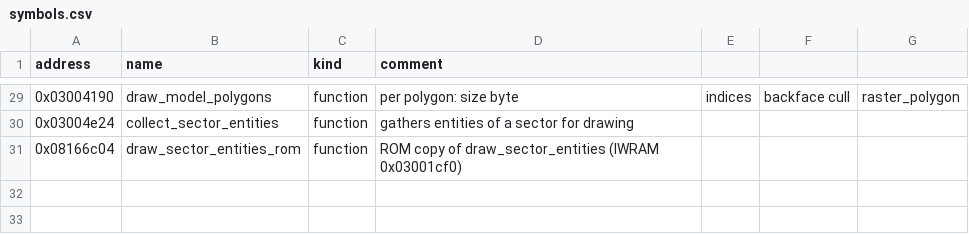
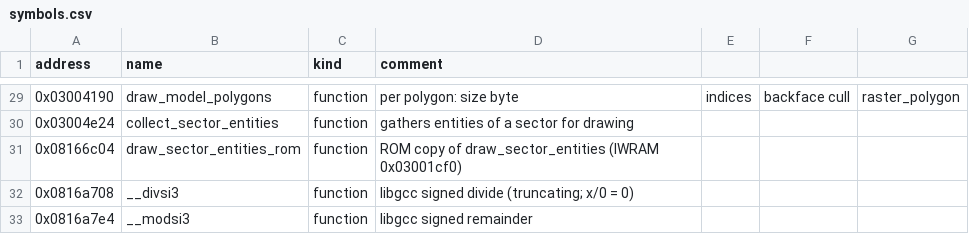
Before and after one commit to mtailordev/nfs-gba, a CSV file: docs/engine/symbols.csv, drawn as a sheet; only a part is shown, gaps mark what is left out; the diff names each change by its address in the sheet, - before the commit and + after, or states it on an @@ line.

Commit message:
Exact in-race light tint, verified against the race's palette RAM
sector_light reproduces apply_sector_light_to_palette (FUN_0813a514)
bit for bit: straddling-wall scan (including its slot-overwrite quirk),
per-channel interpolation, __divsi3 truncation, the ROM reciprocal
table at 0x7C45F0, x2/3 + 0x400 capped 0xFFF; tint_palette applies it to
slots 1..143 and 149..255. Test reproduces the reference race's palette
RAM entry for entry. BGR555 expansion is now c<<3|c>>2. mgba_ctl supports
parallel sessions (NFSGBA_MGBA_SESSION) and an mGBA path override.

```diff
--- a/docs/engine/symbols.csv
+++ b/docs/engine/symbols.csv
+row 32: 0x0816a708 | __divsi3 | function | libgcc signed divide (truncating; x/0 = 0)
+row 33: 0x0816a7e4 | __modsi3 | function | libgcc signed remainder
```
Also changed, not shown: 4 other files.
